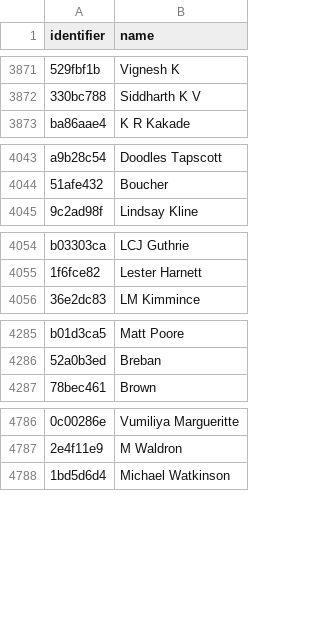
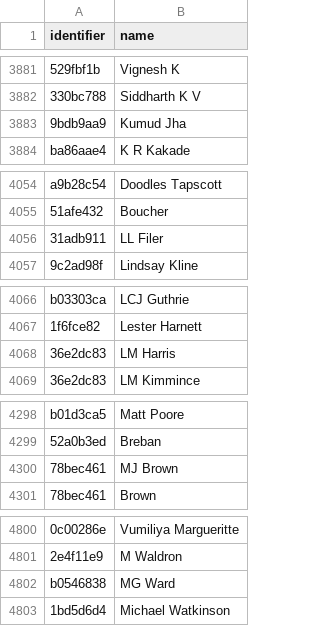
Before and after one commit to get2abhijit/cricket-player-profile-data, a CSV file: data/registry_csv/names.csv, drawn as a sheet; only a part is shown, gaps mark what is left out; the diff covers the shown part only; the diff names each change by its address in the sheet, - before the commit and + after, or states it on an @@ line.

```diff
--- a/data/registry_csv/names.csv
+++ b/data/registry_csv/names.csv
+row 3883: 9bdb9aa9 | Kumud Jha
+row 4056: 31adb911 | LL Filer
+row 4068: 36e2dc83 | LM Harris
+row 4300: 78bec461 | MJ Brown
+row 4802: b0546838 | MG Ward
```
Also changed, not shown: 25 added rows elsewhere in this file, 8 other files.
